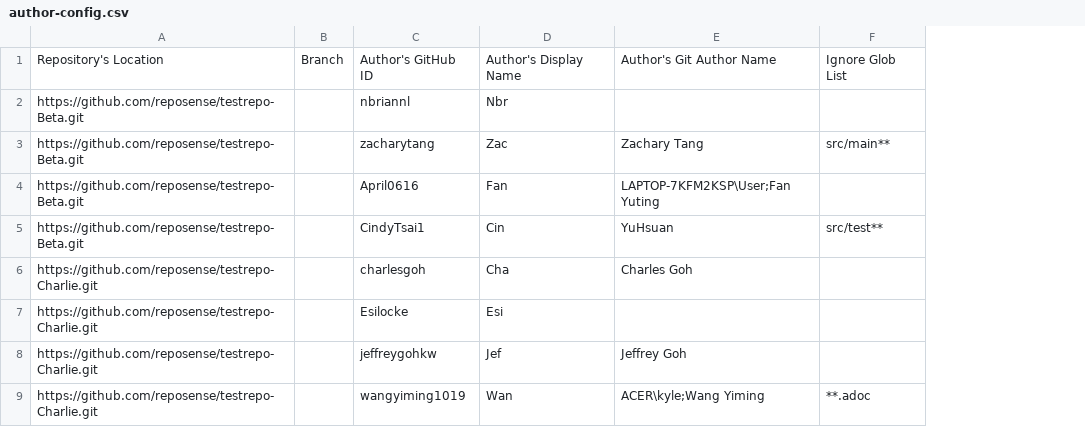
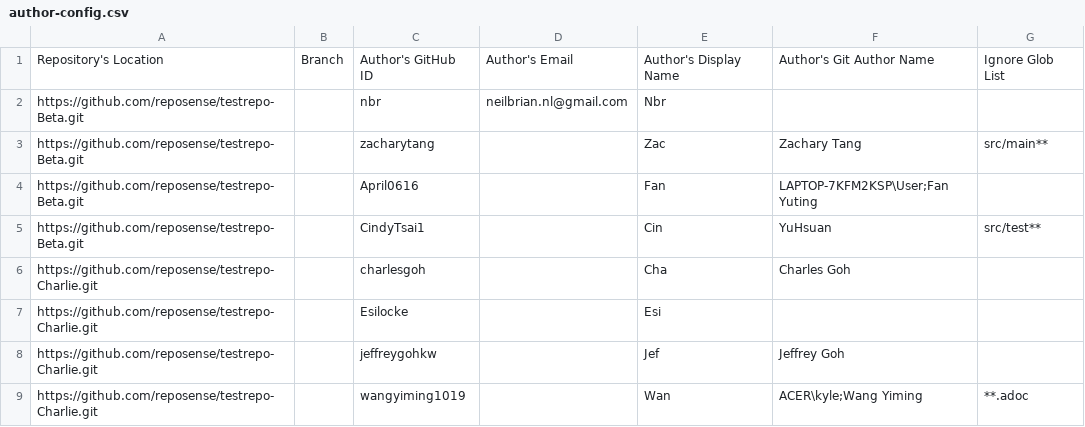
Before and after one commit to reposense/RepoSense, a CSV file: src/systemtest/resources/author-config.csv, drawn as a sheet; the diff names each change by its address in the sheet, - before the commit and + after, or states it on an @@ line.

Commit message:
[#375] Config: add new parameter - author's email (#493)
When merging a pull request on the GitHub platform, GitHub uses the
author's profile name as the Author Name in the merge commit. Unlike
RepoSense which uses Author Name(s) in tracking the authors'
contribution, GitHub uses emails to track the authors' activity.

This can however pose a problem to our users. When the authors change
their profile name, they will need to update their list of aliases in
the config files correspondingly in order to maintain the trackability
of RepoSense which can be a hassle to our users.

To provide better experience to our users, let's add the email field to
our csv and json configuration files.

```diff
--- a/src/systemtest/resources/author-config.csv
+++ b/src/systemtest/resources/author-config.csv
+column D, rows 1-2: Author's Email | neilbrian.nl@gmail.com
-C2: nbriannl
+C2: nbr
```
Also changed, not shown: author-config.csv, 38 other files.
